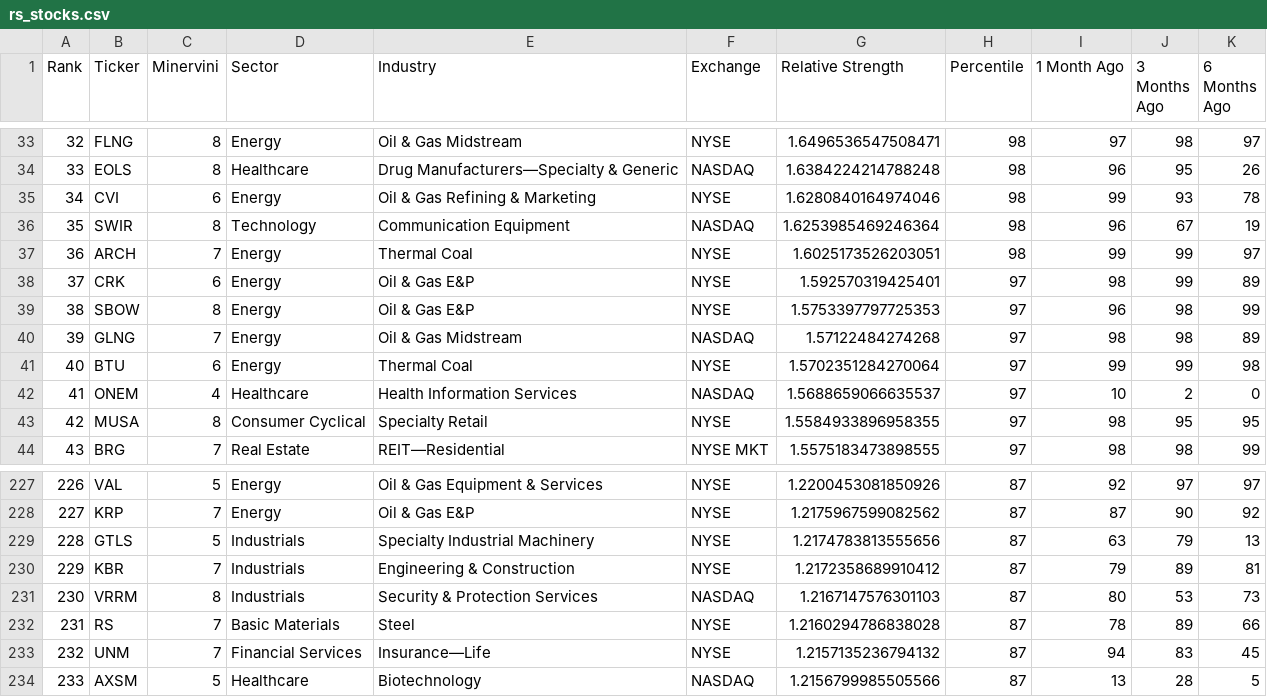
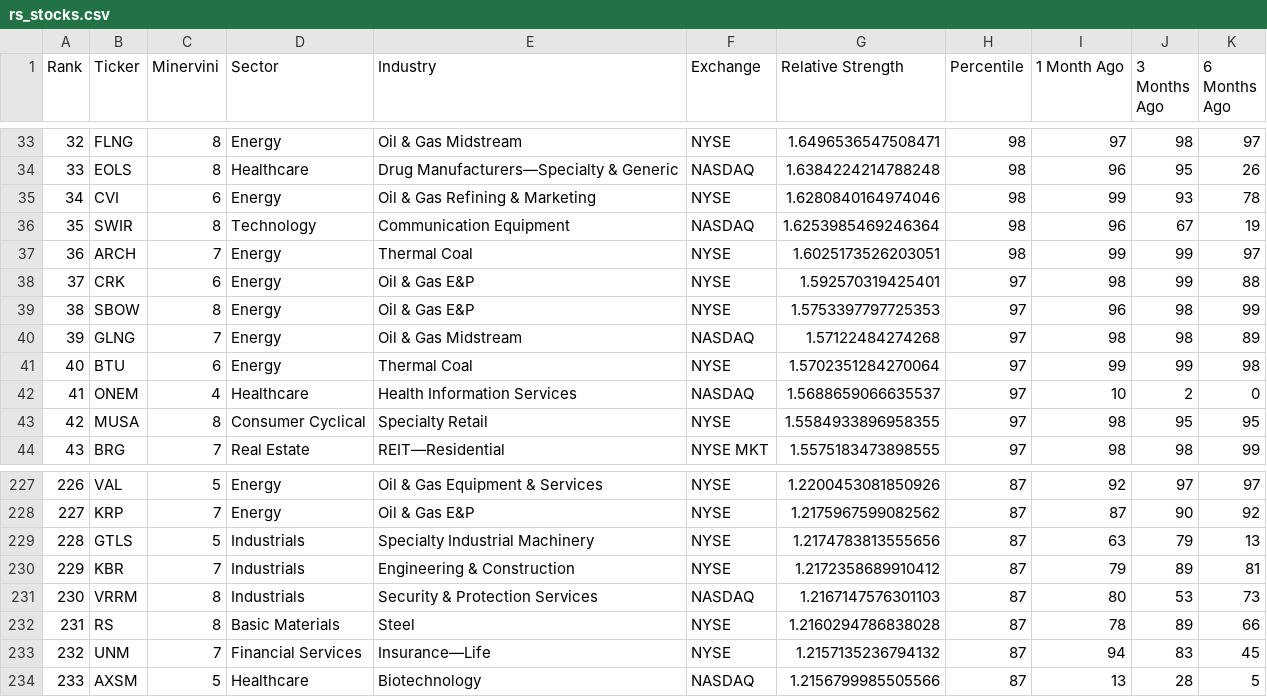
Before and after one commit to krajeshj/RS-python-scripts, a CSV file: RS-Daily-Log/output/rs_stocks.csv, drawn as a sheet; only a part is shown, gaps mark what is left out.

```diff
--- a/RS-Daily-Log/output/rs_stocks.csv
+++ b/RS-Daily-Log/output/rs_stocks.csv
@@ -37,3 +37,3 @@ Rank,Ticker,Minervini,Sector,Industry,Exchange,Relative Strength,Percentile,1 Mo
 36,ARCH,7,Energy,Thermal Coal,NYSE,1.6025173526203051,98,99,99,97
-37,CRK,6,Energy,Oil & Gas E&P,NYSE,1.592570319425401,97,98,99,89
+37,CRK,6,Energy,Oil & Gas E&P,NYSE,1.592570319425401,97,98,99,88
 38,SBOW,8,Energy,Oil & Gas E&P,NYSE,1.5753397797725353,97,96,98,99
@@ -231,3 +231,3 @@ Rank,Ticker,Minervini,Sector,Industry,Exchange,Relative Strength,Percentile,1 Mo
 230,VRRM,8,Industrials,Security & Protection Services,NASDAQ,1.2167147576301103,87,80,53,73
-231,RS,7,Basic Materials,Steel,NYSE,1.2160294786838028,87,78,89,66
+231,RS,8,Basic Materials,Steel,NYSE,1.2160294786838028,87,78,89,66
 232,UNM,7,Financial Services,Insurance—Life,NYSE,1.2157135236794132,87,94,83,45
```
Also changed, not shown: RS-Daily-Log/output/rs_industries.csv, RS-Daily-Log/output/rs_stocks_minervini.csv, 4 other files.
